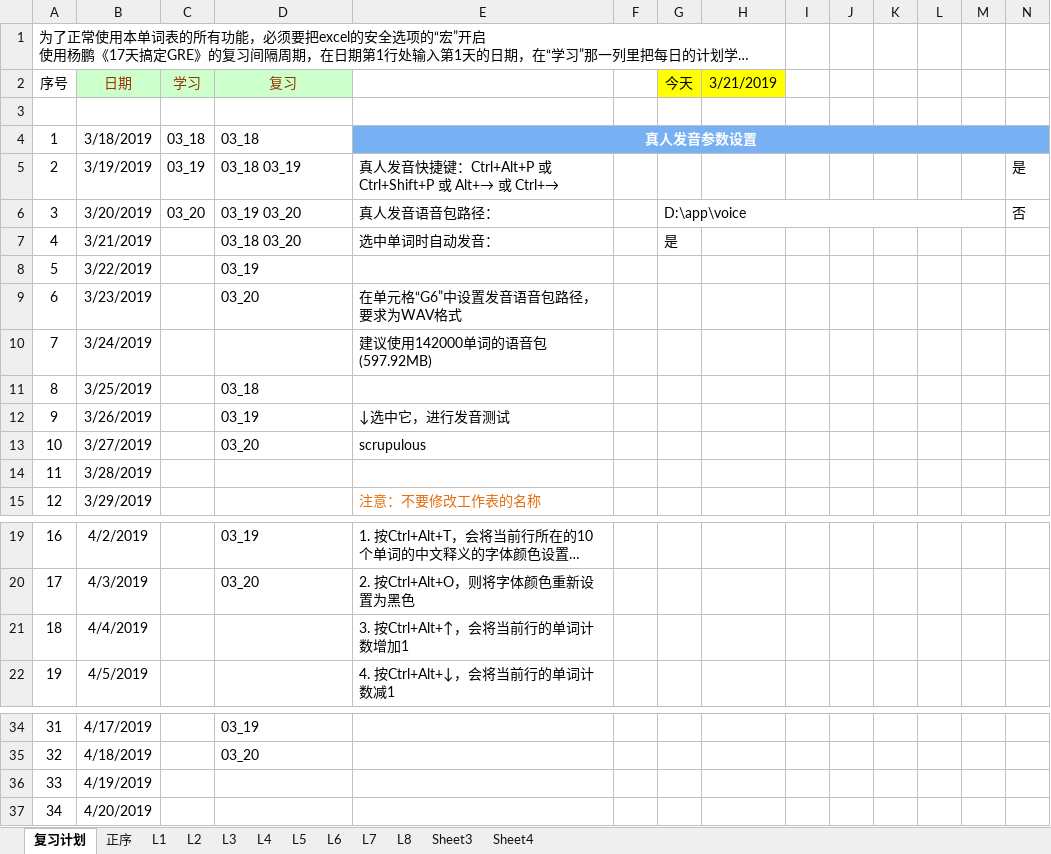
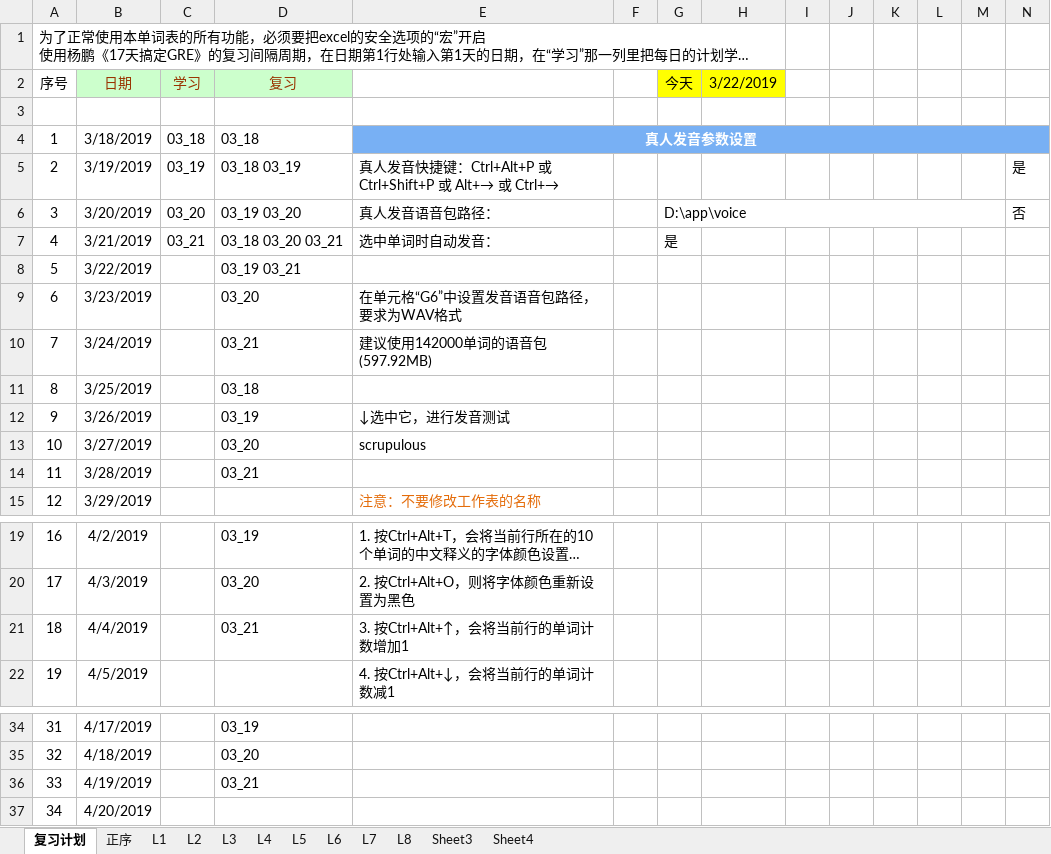
Before and after one commit to ermaerma/EngDaily, an Excel workbook: TF_Words.xlsm, sheet 复习计划, drawn as a sheet; only a part is shown, gaps mark what is left out; long unchanged cells end in …; values as stored, in another font and other column widths than the file's, no borders; charts and pictures and conditional formats not drawn; the diff names each change by its address in the sheet, - before the commit and + after, or states it on an @@ line.

```diff
--- a/TF_Words.xlsm (sheet 复习计划)
+++ b/TF_Words.xlsm (sheet 复习计划)
-H2: 3/21/2019
+H2: 3/22/2019
-C7 (学习): (empty)
+C7 (学习): 03_21
-D7 (复习): 03_18 03_20
+D7 (复习): 03_18 03_20 03_21
-D8 (复习): 03_19
+D8 (复习): 03_19 03_21
-D10 (复习): (empty)
+D10 (复习): 03_21
-D14 (复习): (empty)
+D14 (复习): 03_21
-D21 (复习): (empty)
+D21 (复习): 03_21
-D36 (复习): (empty)
+D36 (复习): 03_21
```
Also changed, not shown: sheet Sheet3, 1 other file.
